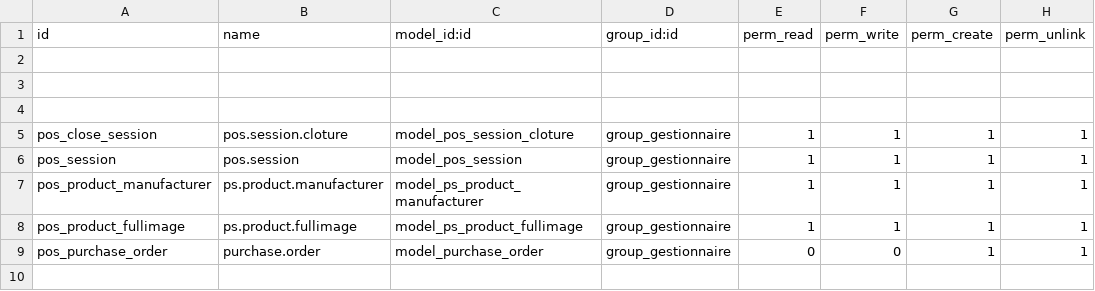
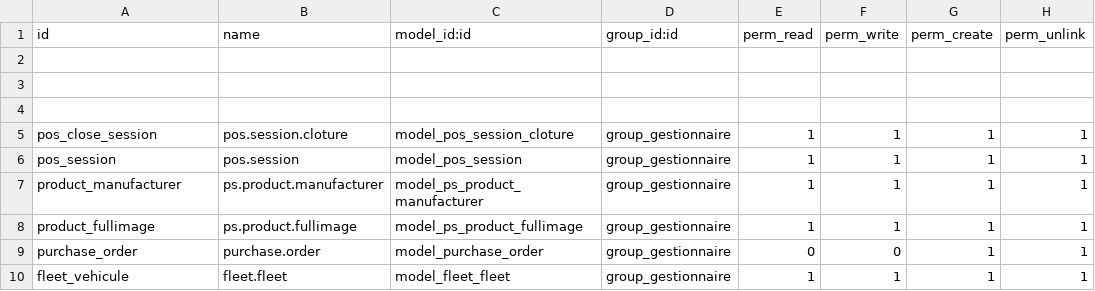
Before and after one commit to oudacias/odooRezoroute, a CSV file: security/ir.model.access.csv, drawn as a sheet.

Commit message:
from mac

```diff
--- a/security/ir.model.access.csv
+++ b/security/ir.model.access.csv
@@ -6,4 +6,5 @@ pos_close_session,pos.session.cloture,model_pos_session_cloture,group_gestionnai
 pos_session,pos.session,model_pos_session,group_gestionnaire,1,1,1,1
-pos_product_manufacturer,ps.product.manufacturer,model_ps_product_manufacturer,group_gestionnaire,1,1,1,1
-pos_product_fullimage,ps.product.fullimage,model_ps_product_fullimage,group_gestionnaire,1,1,1,1
-pos_purchase_order,purchase.order,model_purchase_order,group_gestionnaire,0,0,1,1
+product_manufacturer,ps.product.manufacturer,model_ps_product_manufacturer,group_gestionnaire,1,1,1,1
+product_fullimage,ps.product.fullimage,model_ps_product_fullimage,group_gestionnaire,1,1,1,1
+purchase_order,purchase.order,model_purchase_order,group_gestionnaire,0,0,1,1
+fleet_vehicule,fleet.fleet,model_fleet_fleet,group_gestionnaire,1,1,1,1
```
